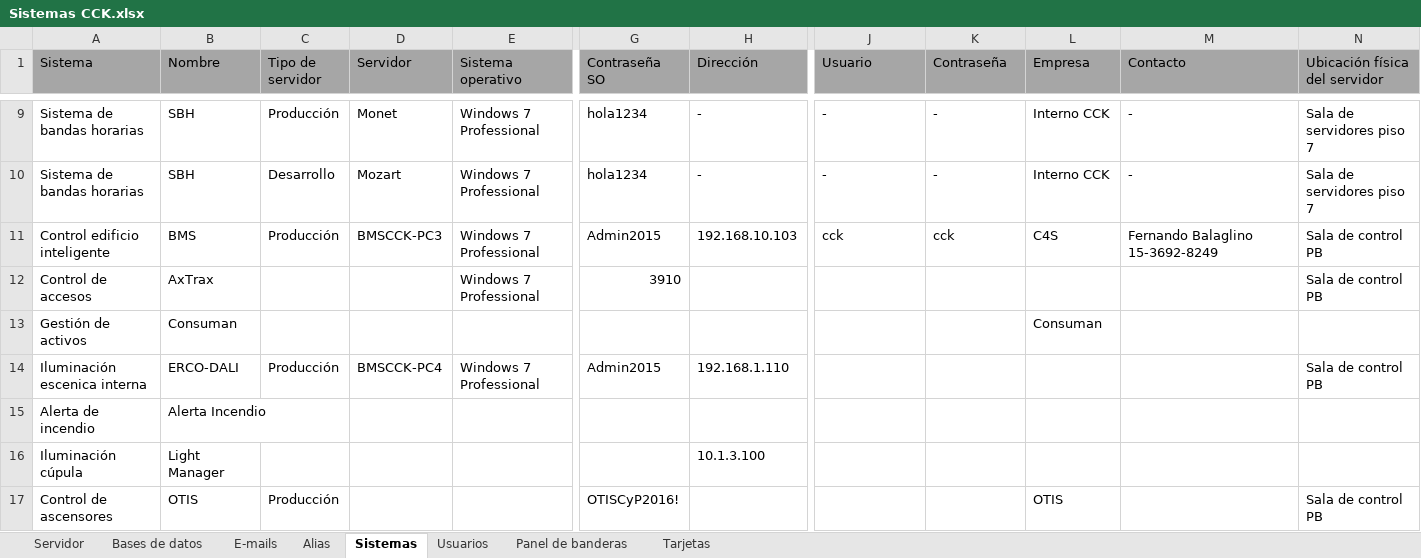
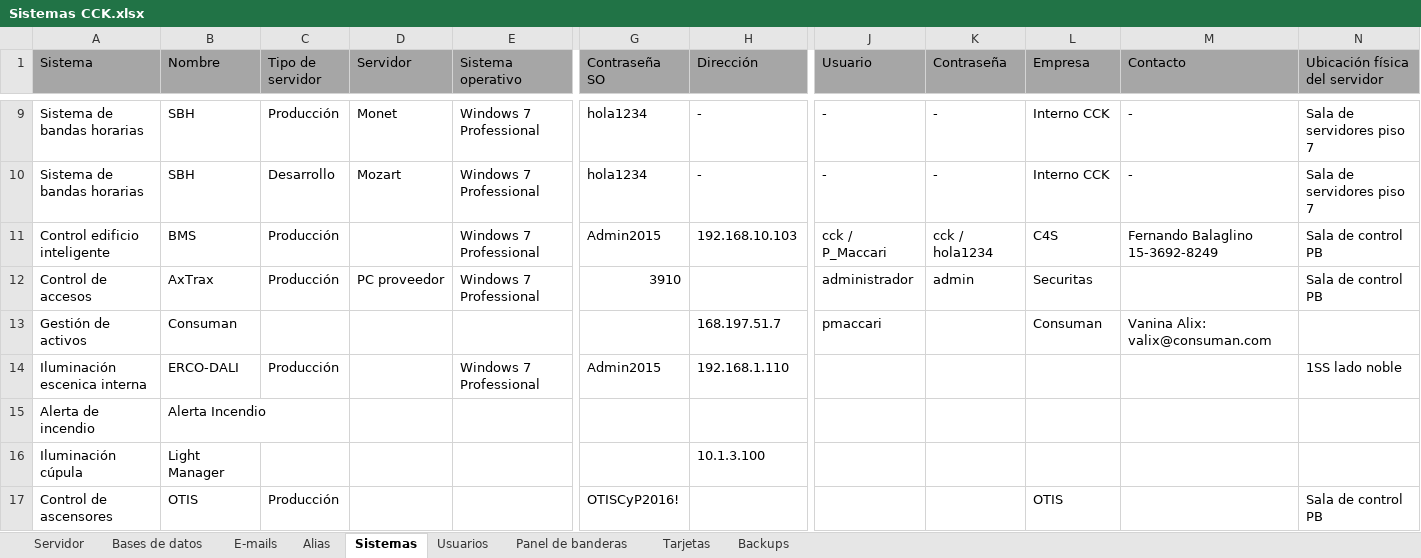
Before and after one commit to jsrxar/dge, an Excel workbook: 3-tecnologia/3-proyecto/Sistemas CCK.xlsx, sheet Sistemas, drawn as a sheet; only a part is shown, gaps mark what is left out; values as stored, in another font and other column widths than the file's, no borders; table styles not drawn; the diff covers the shown part only; the diff names each change by its address in the sheet, - before the commit and + after, or states it on an @@ line.

Commit message:
Planilla de sistemas
Se sube la planilla de sistemas actualizada.

```diff
--- a/3-tecnologia/3-proyecto/Sistemas CCK.xlsx (sheet Sistemas)
+++ b/3-tecnologia/3-proyecto/Sistemas CCK.xlsx (sheet Sistemas)
+sheet tab: Backups
-D11 (Servidor): BMSCCK-PC3
+D11 (Servidor): (empty)
-J11 (Usuario): cck
+J11 (Usuario): cck / P_Maccari
-K11 (Contraseña): cck
+K11 (Contraseña): cck / hola1234
-C12 (Tipo de servidor): (empty)
+C12 (Tipo de servidor): Producción
-D12 (Servidor): (empty)
+D12 (Servidor): PC proveedor
-J12 (Usuario): (empty)
+J12 (Usuario): administrador
-K12 (Contraseña): (empty)
+K12 (Contraseña): admin
-L12 (Empresa): (empty)
+L12 (Empresa): Securitas
-H13 (Dirección): (empty)
+H13 (Dirección): 168.197.51.7
-J13 (Usuario): (empty)
+J13 (Usuario): pmaccari
-M13 (Contacto): (empty)
+M13 (Contacto): Vanina Alix: valix@consuman.com
-D14 (Servidor): BMSCCK-PC4
+D14 (Servidor): (empty)
-N14 (Ubicación física del servidor): Sala de control PB
+N14 (Ubicación física del servidor): 1SS lado noble
```
Also changed, not shown: 2 added rows and 4 edited cells elsewhere in this sheet, sheet Tarjetas, sheet Bases de datos, sheet Panel de banderas.
